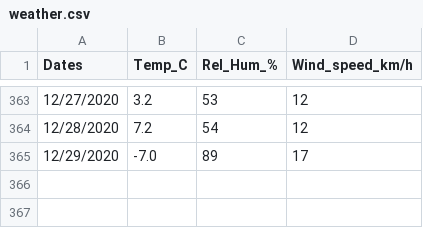
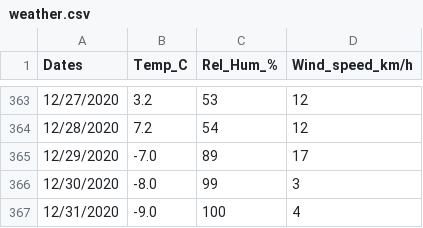
Before and after one commit to ferrous-systems/rust-exercises, a CSV file: exercise-solutions/cpp-interop/weather.csv, drawn as a sheet; only a part is shown, gaps mark what is left out; the diff names each change by its address in the sheet, - before the commit and + after, or states it on an @@ line.

Commit message:
fill out bottom of weather.csv

```diff
--- a/exercise-solutions/cpp-interop/weather.csv
+++ b/exercise-solutions/cpp-interop/weather.csv
+row 366: 12/30/2020 | -8.0 | 99 | 3
+row 367: 12/31/2020 | -9.0 | 100 | 4
```
Also changed, not shown: exercise-templates/cpp-interop/weather.csv.
